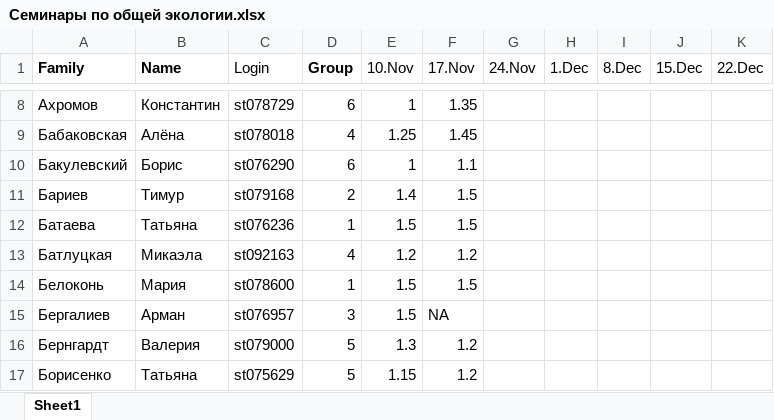
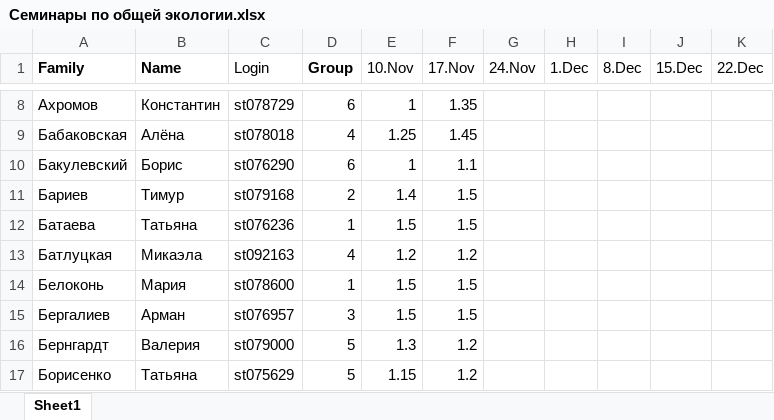
Before and after one commit to polydora/General-ecology, an Excel workbook: data/Семинары по общей экологии.xlsx, sheet Sheet1, drawn as a sheet; only a part is shown, gaps mark what is left out; values as stored, in another font and other column widths than the file's, no borders; charts and pictures not drawn; the diff covers the shown part only; the diff names each change by its address in the sheet, - before the commit and + after, or states it on an @@ line.

```diff
--- a/data/Семинары по общей экологии.xlsx (sheet Sheet1)
+++ b/data/Семинары по общей экологии.xlsx (sheet Sheet1)
-F15 (17.Nov): NA
+F15 (17.Nov): 1.5
```
Also changed, not shown: 9 edited cells elsewhere in this sheet, 3 other files.
